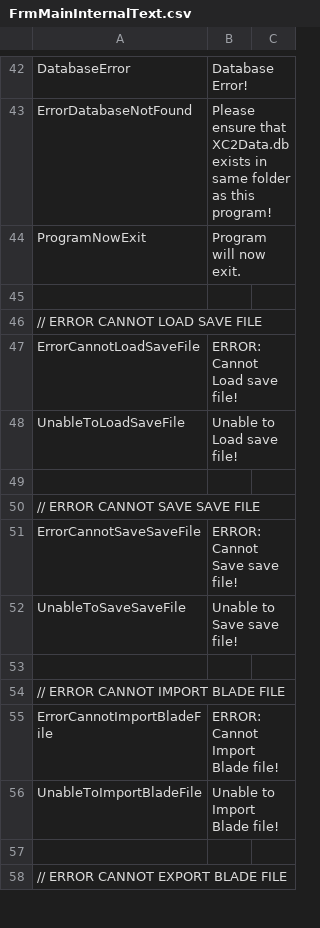
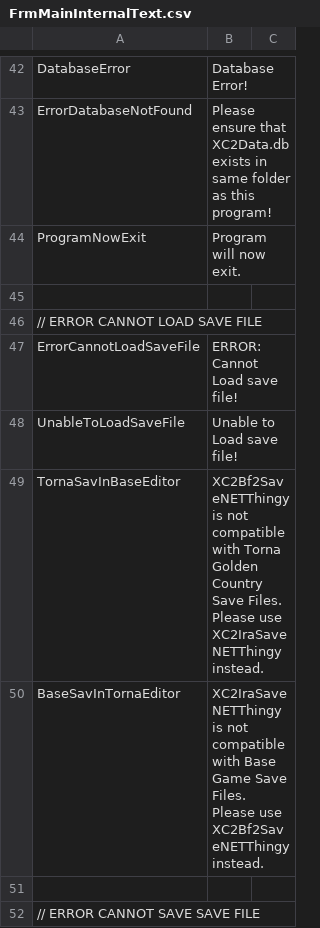
Before and after one commit to soarqin/XC2SaveNETThingy, a CSV file: XC2SaveNETThingy/data/FrmMainInternalText.csv, drawn as a sheet; only a part is shown, gaps mark what is left out; the shorter side is filled out with more unchanged rows; the diff names each change by its address in the sheet, - before the commit and + after, or states it on an @@ line.

Commit message:
Added full support for 1.5.0+ Weapon Driver Arts Editing, Started Implementing support for reading Torna DLC savedata
XC2SaveNETThingy:

Driver:
- UPDATE: Added proper support for serializing/deserializing 1.5.0+ Driver Extra data
- NEW: started adding support for serializing/deserializing Torna DLC Driver data

XC2Save:
- UPDATE: Properly serializes/deserializes 1.5.0+ Driver data for 1.5.0+ save files
- NEW: Started adding support for serializing/deserializing Torna DLC save files

XC2Data:
- UPDATE: Added more control of which groups of Driver Arts can be retrived from DB at a time

data:
- UPDATE: Fixed typos

db:
- UPDATE: Updated DB with above changes

XC2Bf2SaveNETThingy:
- UPDATE: Implemented proper support for handling 1.5.0+ Driver Data
- BUGFIX: Driver ListBox could become blank if loading a save file after having already loaded one

XC2IraSaveNETThingy:
- UPDATE: Minor cleanup/refactoring

```diff
--- a/XC2SaveNETThingy/data/FrmMainInternalText.csv
+++ b/XC2SaveNETThingy/data/FrmMainInternalText.csv
+row 49: TornaSavInBaseEditor | XC2Bf2SaveNETThingy is not compatible with Torna Golden Country Save Files. Please use XC2IraSaveNETThingy instead.
+row 50: BaseSavInTornaEditor | XC2IraSaveNETThingy is not compatible with Base Game Save Files. Please use XC2Bf2SaveNETThingy instead.
```
Also changed, not shown: XC2SaveNETThingy/data/FrmMainText.csv, 15 other files.
